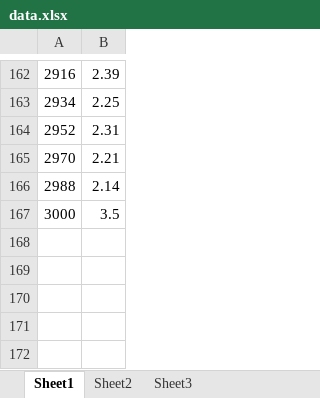
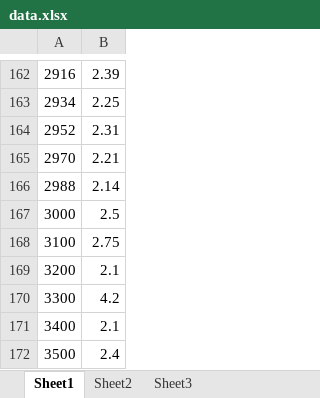
Before and after one commit to EricZeiberg/HPL-RealTime, an Excel workbook: data.xlsx, sheet Sheet1, drawn as a sheet; only a part is shown, gaps mark what is left out; values as stored, in another font and other column widths than the file's, no borders; the diff names each change by its address in the sheet, - before the commit and + after, or states it on an @@ line.

```diff
--- a/data.xlsx (sheet Sheet1)
+++ b/data.xlsx (sheet Sheet1)
-B167: 3.5
+B167: 2.5
+row 168: 3100 | 2.75
+row 169: 3200 | 2.1
+row 170: 3300 | 4.2
+row 171: 3400 | 2.1
+row 172: 3500 | 2.4
```
Also changed, not shown: 1 other file.
